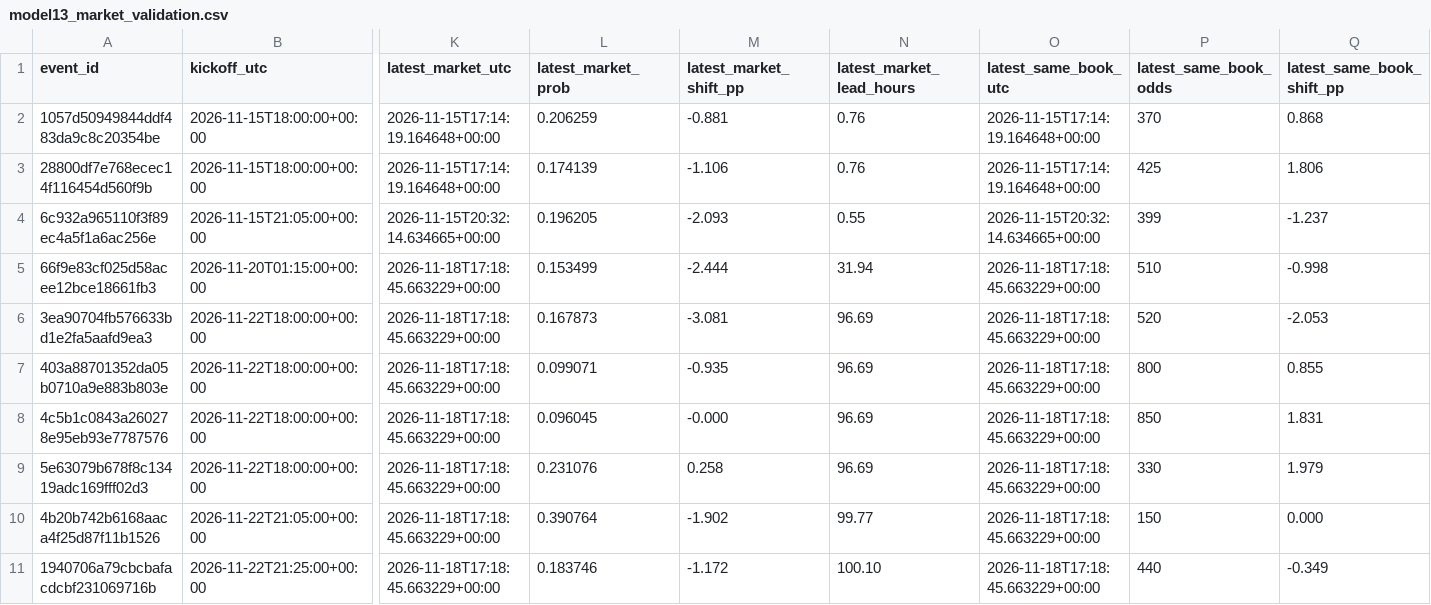
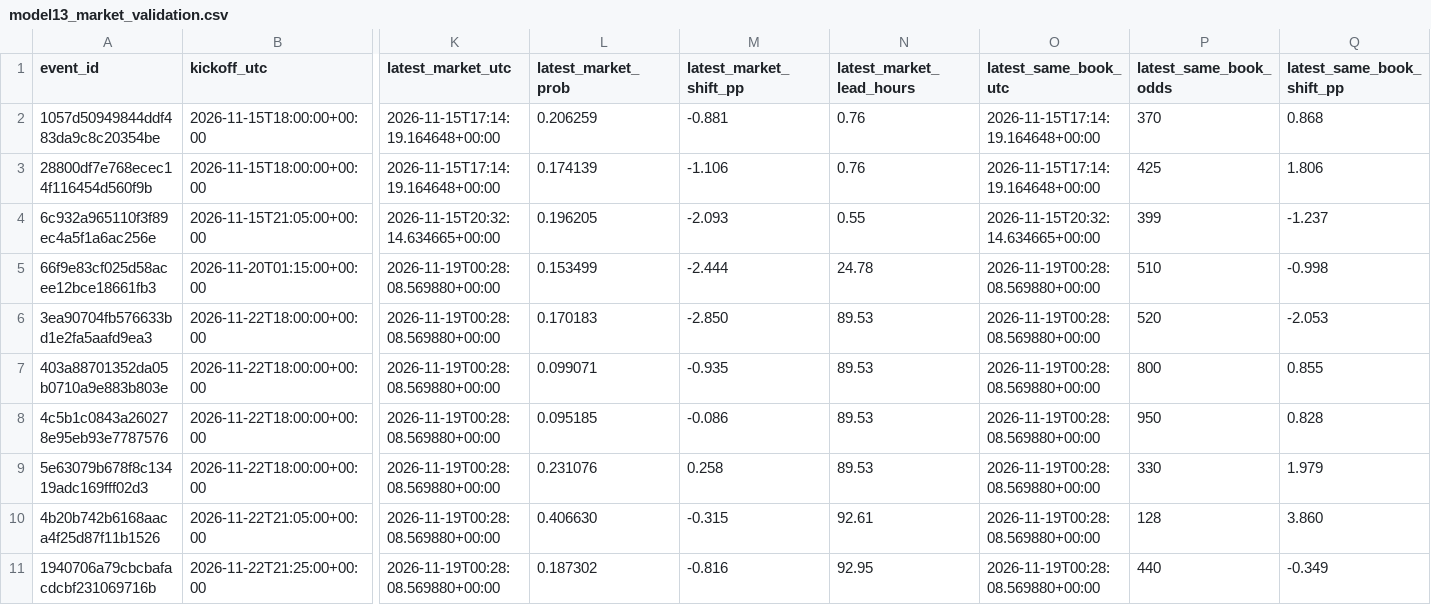
Before and after one commit to tylerbasile-bot/nfl-betting-model, a CSV file: reports/model13_market_validation.csv, drawn as a sheet; only a part is shown, gaps mark what is left out; the diff names each change by its address in the sheet, - before the commit and + after, or states it on an @@ line.

```diff
--- a/reports/model13_market_validation.csv
+++ b/reports/model13_market_validation.csv
-K5:K11 (latest_market_utc): 2026-11-18T17:18:45.663229+00:00
+K5:K11 (latest_market_utc): 2026-11-19T00:28:08.569880+00:00
-N5 (latest_market_lead_hours): 31.94
+N5 (latest_market_lead_hours): 24.78
-O5:O11 (latest_same_book_utc): 2026-11-18T17:18:45.663229+00:00
+O5:O11 (latest_same_book_utc): 2026-11-19T00:28:08.569880+00:00
-L6 (latest_market_prob): 0.167873
+L6 (latest_market_prob): 0.170183
-M6 (latest_market_shift_pp): -3.081
+M6 (latest_market_shift_pp): -2.850
-N6:N9 (latest_market_lead_hours): 96.69
+N6:N9 (latest_market_lead_hours): 89.53
-L8 (latest_market_prob): 0.096045
+L8 (latest_market_prob): 0.095185
-M8 (latest_market_shift_pp): -0.000
+M8 (latest_market_shift_pp): -0.086
-P8 (latest_same_book_odds): 850
+P8 (latest_same_book_odds): 950
-Q8 (latest_same_book_shift_pp): 1.831
+Q8 (latest_same_book_shift_pp): 0.828
-L10 (latest_market_prob): 0.390764
+L10 (latest_market_prob): 0.406630
-M10 (latest_market_shift_pp): -1.902
+M10 (latest_market_shift_pp): -0.315
-N10 (latest_market_lead_hours): 99.77
+N10 (latest_market_lead_hours): 92.61
-P10 (latest_same_book_odds): 150
+P10 (latest_same_book_odds): 128
-Q10 (latest_same_book_shift_pp): 0.000
+Q10 (latest_same_book_shift_pp): 3.860
-L11 (latest_market_prob): 0.183746
+L11 (latest_market_prob): 0.187302
-M11 (latest_market_shift_pp): -1.172
+M11 (latest_market_shift_pp): -0.816
-N11 (latest_market_lead_hours): 100.10
+N11 (latest_market_lead_hours): 92.95
```
Also changed, not shown: reports/injury_changes.csv, reports/model10_evaluation.csv, 10 other files.
